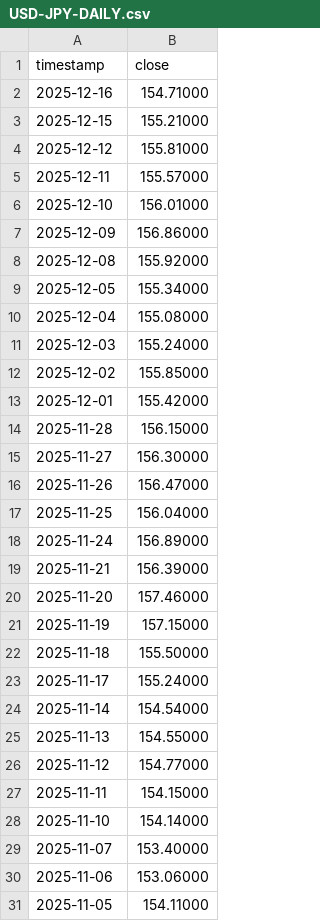
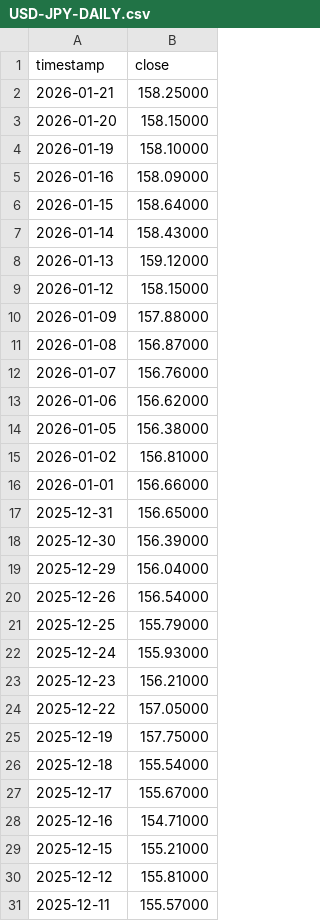
Before and after one commit to pixelmothman/Final-Project-ML-Code-CM3070-UOL-Repo, a CSV file: data/currency-data/USD-JPY-DAILY.csv, drawn as a sheet; only a part is shown; the shorter side is filled out with more unchanged rows; the diff covers the shown part only; the diff names each change by its address in the sheet, - before the commit and + after, or states it on an @@ line.

Commit message:
feat: delete datasets that are not necessary, update USD-JPY dataset, and add more currency datasets

```diff
--- a/data/currency-data/USD-JPY-DAILY.csv
+++ b/data/currency-data/USD-JPY-DAILY.csv
+row 2: 2026-01-21 | 158.25000
+row 3: 2026-01-20 | 158.15000
+row 4: 2026-01-19 | 158.10000
+row 5: 2026-01-16 | 158.09000
+row 6: 2026-01-15 | 158.64000
+row 7: 2026-01-14 | 158.43000
+row 8: 2026-01-13 | 159.12000
+row 9: 2026-01-12 | 158.15000
+row 10: 2026-01-09 | 157.88000
+row 11: 2026-01-08 | 156.87000
+row 12: 2026-01-07 | 156.76000
+row 13: 2026-01-06 | 156.62000
+row 14: 2026-01-05 | 156.38000
+row 15: 2026-01-02 | 156.81000
+row 16: 2026-01-01 | 156.66000
+row 17: 2025-12-31 | 156.65000
+row 18: 2025-12-30 | 156.39000
+row 19: 2025-12-29 | 156.04000
+row 20: 2025-12-26 | 156.54000
+row 21: 2025-12-25 | 155.79000
+row 22: 2025-12-24 | 155.93000
+row 23: 2025-12-23 | 156.21000
+row 24: 2025-12-22 | 157.05000
+row 25: 2025-12-19 | 157.75000
+row 26: 2025-12-18 | 155.54000
+row 27: 2025-12-17 | 155.67000
```
Also changed, not shown: 26 removed rows elsewhere in this file, 10 other files.
